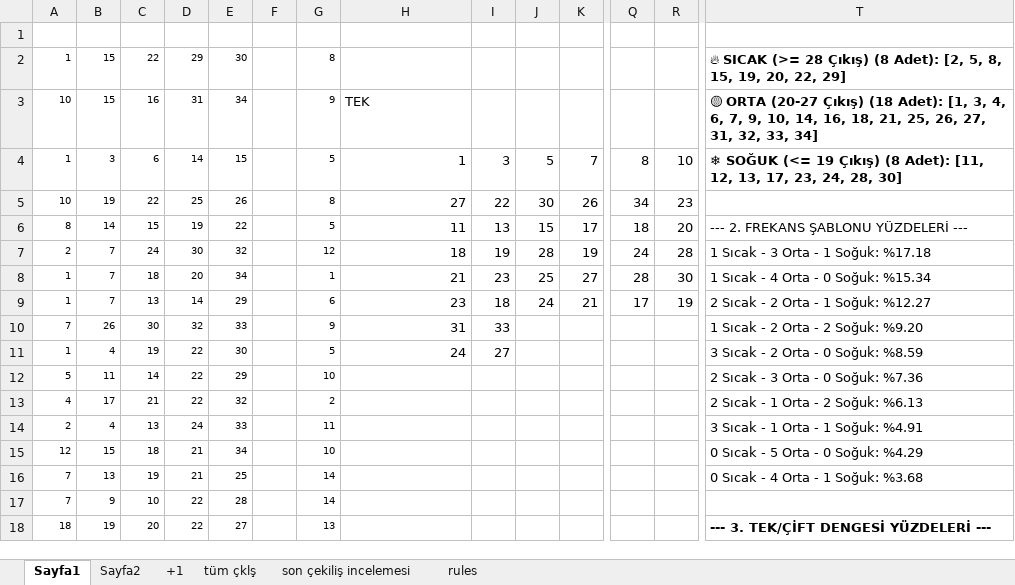
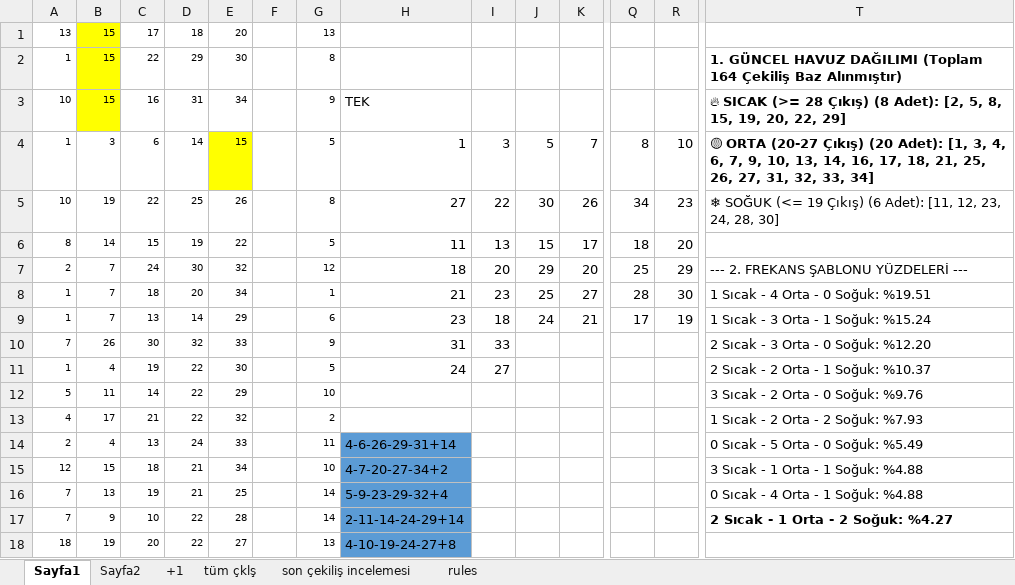
Before and after one commit to kaptan1888/kaptan-analiz, an Excel workbook: chance.son.xlsx, sheet Sayfa1, drawn as a sheet; only a part is shown, gaps mark what is left out; values as stored, in another font and other column widths than the file's, no borders; conditional formats not drawn; rows hold the shown columns only; the diff covers the shown part only; the diff names each change by its address in the sheet, - before the commit and + after, or states it on an @@ line.

```diff
--- a/chance.son.xlsx (sheet Sayfa1)
+++ b/chance.son.xlsx (sheet Sayfa1)
-row 1: (empty)
+row 1: 13 | 15 | 17 | 18 | 20 |  | 13
-B1:B3 fill: none
+B1:B3 fill: #FFFF00
-T2: 🔥 SICAK (>= 28 Çıkış) (8 Adet): [2, 5, 8, 15, 19, 20, 22, 29]
+T2: 1. GÜNCEL HAVUZ DAĞILIMI (Toplam 164 Çekiliş Baz Alınmıştır)
-T3: 🟡 ORTA (20-27 Çıkış) (18 Adet): [1, 3, 4, 6, 7, 9, 10, 14, 16, 18, 21, 25, 26, 27, 31, 32, 33, 34]
+T3: 🔥 SICAK (>= 28 Çıkış) (8 Adet): [2, 5, 8, 15, 19, 20, 22, 29]
-E4 fill: none
+E4 fill: #FFFF00
-T4: ❄ SOĞUK (<= 19 Çıkış) (8 Adet): [11, 12, 13, 17, 23, 24, 28, 30]
+T4: 🟡 ORTA (20-27 Çıkış) (20 Adet): [1, 3, 4, 6, 7, 9, 10, 13, 14, 16, 17, 18, 21, 25, 26, 27, 31, 32, 33, 34]
-T5: (empty)
+T5: ❄ SOĞUK (<= 19 Çıkış) (6 Adet): [11, 12, 23, 24, 28, 30]
-T6: --- 2. FREKANS ŞABLONU YÜZDELERİ ---
+T6: (empty)
-I7: 19
+I7: 20
-J7: 28
+J7: 29
-K7: 19
+K7: 20
-Q7: 24
+Q7: 25
-R7: 28
+R7: 29
-T7: 1 Sıcak - 3 Orta - 1 Soğuk: %17.18
+T7: --- 2. FREKANS ŞABLONU YÜZDELERİ ---
-T8: 1 Sıcak - 4 Orta - 0 Soğuk: %15.34
+T8: 1 Sıcak - 4 Orta - 0 Soğuk: %19.51
-T9: 2 Sıcak - 2 Orta - 1 Soğuk: %12.27
+T9: 1 Sıcak - 3 Orta - 1 Soğuk: %15.24
-T10: 1 Sıcak - 2 Orta - 2 Soğuk: %9.20
+T10: 2 Sıcak - 3 Orta - 0 Soğuk: %12.20
-T11: 3 Sıcak - 2 Orta - 0 Soğuk: %8.59
+T11: 2 Sıcak - 2 Orta - 1 Soğuk: %10.37
-T12: 2 Sıcak - 3 Orta - 0 Soğuk: %7.36
+T12: 3 Sıcak - 2 Orta - 0 Soğuk: %9.76
-T13: 2 Sıcak - 1 Orta - 2 Soğuk: %6.13
+T13: 1 Sıcak - 2 Orta - 2 Soğuk: %7.93
-H14: (empty)
+H14: 4-6-26-29-31+14
-H14:H18 fill: none
+H14:H18 fill: #5B9BD5
-T14: 3 Sıcak - 1 Orta - 1 Soğuk: %4.91
+T14: 0 Sıcak - 5 Orta - 0 Soğuk: %5.49
-H15: (empty)
+H15: 4-7-20-27-34+2
-T15: 0 Sıcak - 5 Orta - 0 Soğuk: %4.29
+T15: 3 Sıcak - 1 Orta - 1 Soğuk: %4.88
-H16: (empty)
+H16: 5-9-23-29-32+4
-T16: 0 Sıcak - 4 Orta - 1 Soğuk: %3.68
+T16: 0 Sıcak - 4 Orta - 1 Soğuk: %4.88
-H17: (empty)
+H17: 2-11-14-24-29+14
-T17: (empty)
+T17: 2 Sıcak - 1 Orta - 2 Soğuk: %4.27
-H18: (empty)
+H18: 4-10-19-24-27+8
-T18: --- 3. TEK/ÇİFT DENGESİ YÜZDELERİ ---
+T18: (empty)
```
Also changed, not shown: 42 edited cells and cell formats elsewhere in this sheet, sheet Sayfa2, sheet +1, onnumara.xlsx, süper.xlsx, 13 other files.
